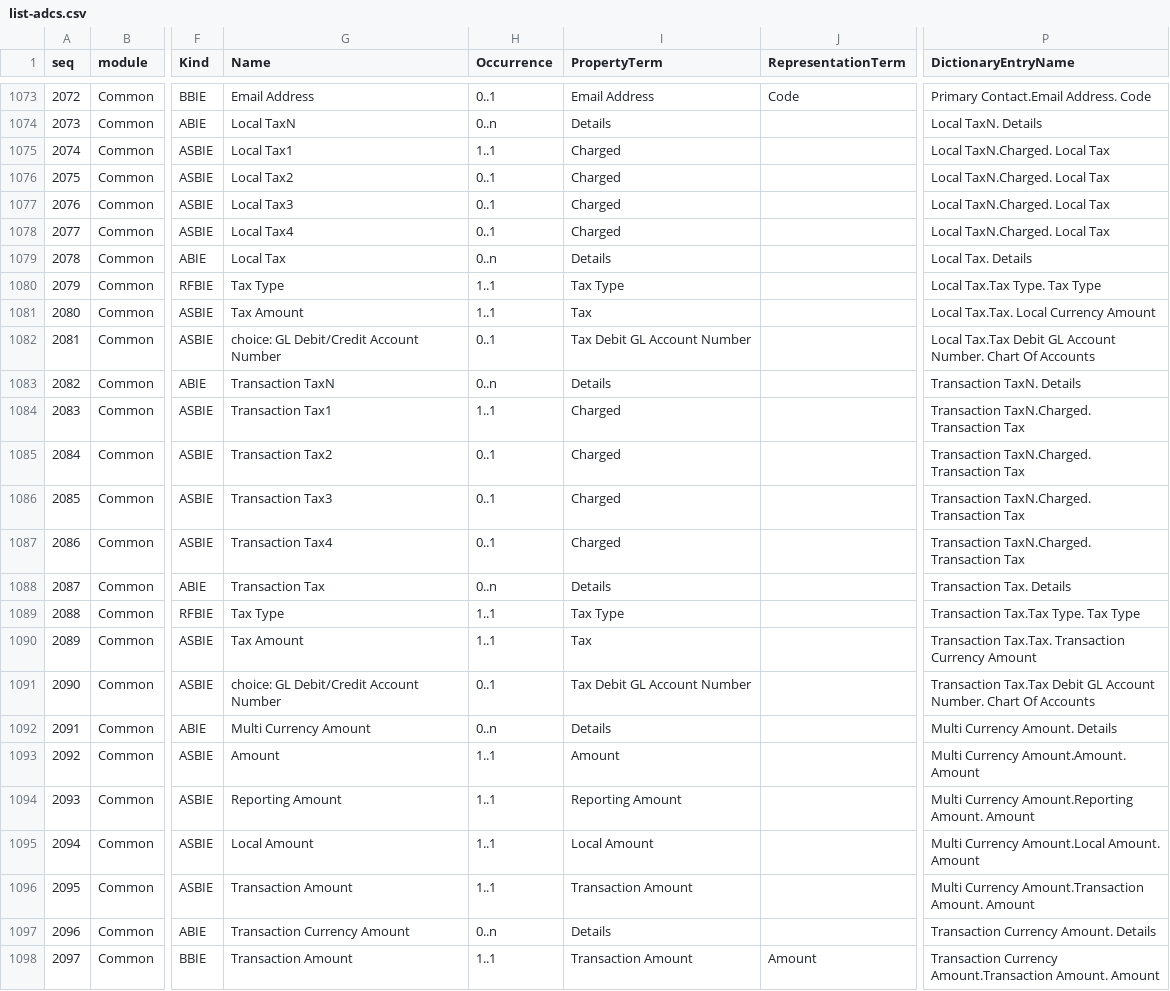
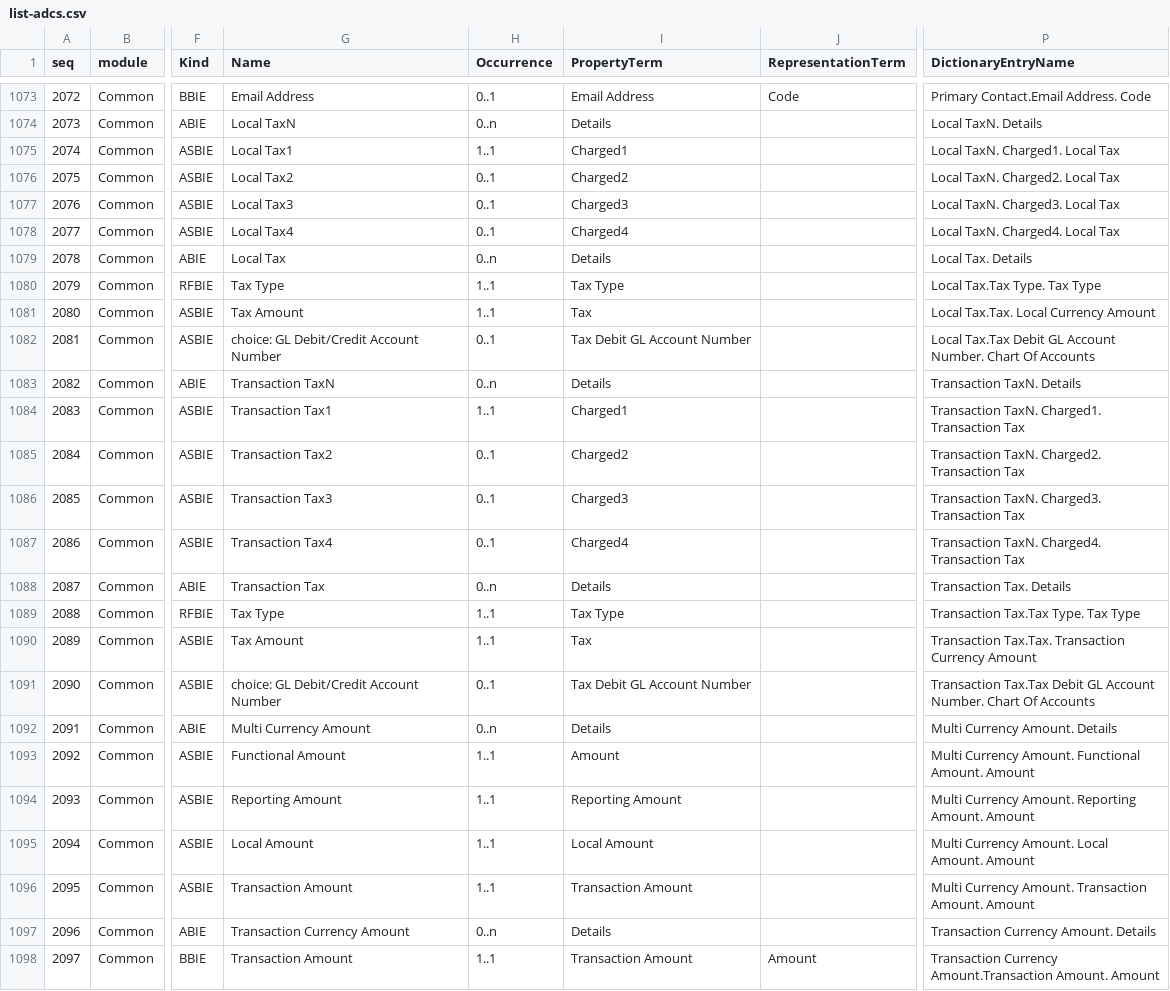
Before and after one commit to pontsoleil/Standard_Formats, a CSV file: data/adcs/list-adcs.csv, drawn as a sheet; only a part is shown, gaps mark what is left out; the diff names each change by its address in the sheet, - before the commit and + after, or states it on an @@ line.

Commit message:
Update list-adcs.csv

```diff
--- a/data/adcs/list-adcs.csv
+++ b/data/adcs/list-adcs.csv
-I1075 (PropertyTerm): Charged
+I1075 (PropertyTerm): Charged1
-P1075 (DictionaryEntryName): Local TaxN.Charged. Local Tax
+P1075 (DictionaryEntryName): Local TaxN. Charged1. Local Tax
-I1076 (PropertyTerm): Charged
+I1076 (PropertyTerm): Charged2
-P1076 (DictionaryEntryName): Local TaxN.Charged. Local Tax
+P1076 (DictionaryEntryName): Local TaxN. Charged2. Local Tax
-I1077 (PropertyTerm): Charged
+I1077 (PropertyTerm): Charged3
-P1077 (DictionaryEntryName): Local TaxN.Charged. Local Tax
+P1077 (DictionaryEntryName): Local TaxN. Charged3. Local Tax
-I1078 (PropertyTerm): Charged
+I1078 (PropertyTerm): Charged4
-P1078 (DictionaryEntryName): Local TaxN.Charged. Local Tax
+P1078 (DictionaryEntryName): Local TaxN. Charged4. Local Tax
-I1084 (PropertyTerm): Charged
+I1084 (PropertyTerm): Charged1
-P1084 (DictionaryEntryName): Transaction TaxN.Charged. Transaction Tax
+P1084 (DictionaryEntryName): Transaction TaxN. Charged1. Transaction Tax
-I1085 (PropertyTerm): Charged
+I1085 (PropertyTerm): Charged2
-P1085 (DictionaryEntryName): Transaction TaxN.Charged. Transaction Tax
+P1085 (DictionaryEntryName): Transaction TaxN. Charged2. Transaction Tax
-I1086 (PropertyTerm): Charged
+I1086 (PropertyTerm): Charged3
-P1086 (DictionaryEntryName): Transaction TaxN.Charged. Transaction Tax
+P1086 (DictionaryEntryName): Transaction TaxN. Charged3. Transaction Tax
-I1087 (PropertyTerm): Charged
+I1087 (PropertyTerm): Charged4
-P1087 (DictionaryEntryName): Transaction TaxN.Charged. Transaction Tax
+P1087 (DictionaryEntryName): Transaction TaxN. Charged4. Transaction Tax
-G1093 (Name): Amount
+G1093 (Name): Functional Amount
-P1093 (DictionaryEntryName): Multi Currency Amount.Amount. Amount
+P1093 (DictionaryEntryName): Multi Currency Amount. Functional Amount. Amount
-P1094 (DictionaryEntryName): Multi Currency Amount.Reporting Amount. Amount
+P1094 (DictionaryEntryName): Multi Currency Amount. Reporting Amount. Amount
-P1095 (DictionaryEntryName): Multi Currency Amount.Local Amount. Amount
+P1095 (DictionaryEntryName): Multi Currency Amount. Local Amount. Amount
-P1096 (DictionaryEntryName): Multi Currency Amount.Transaction Amount. Amount
+P1096 (DictionaryEntryName): Multi Currency Amount. Transaction Amount. Amount
```
